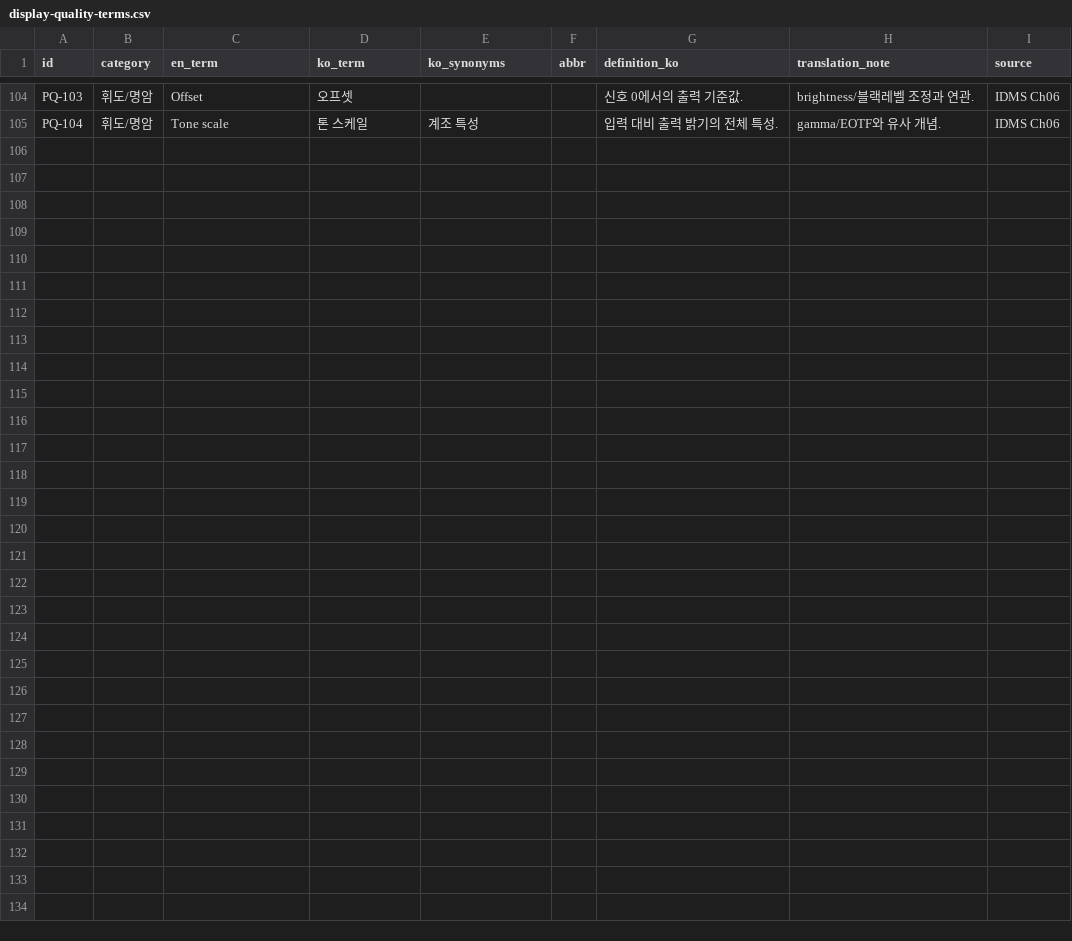
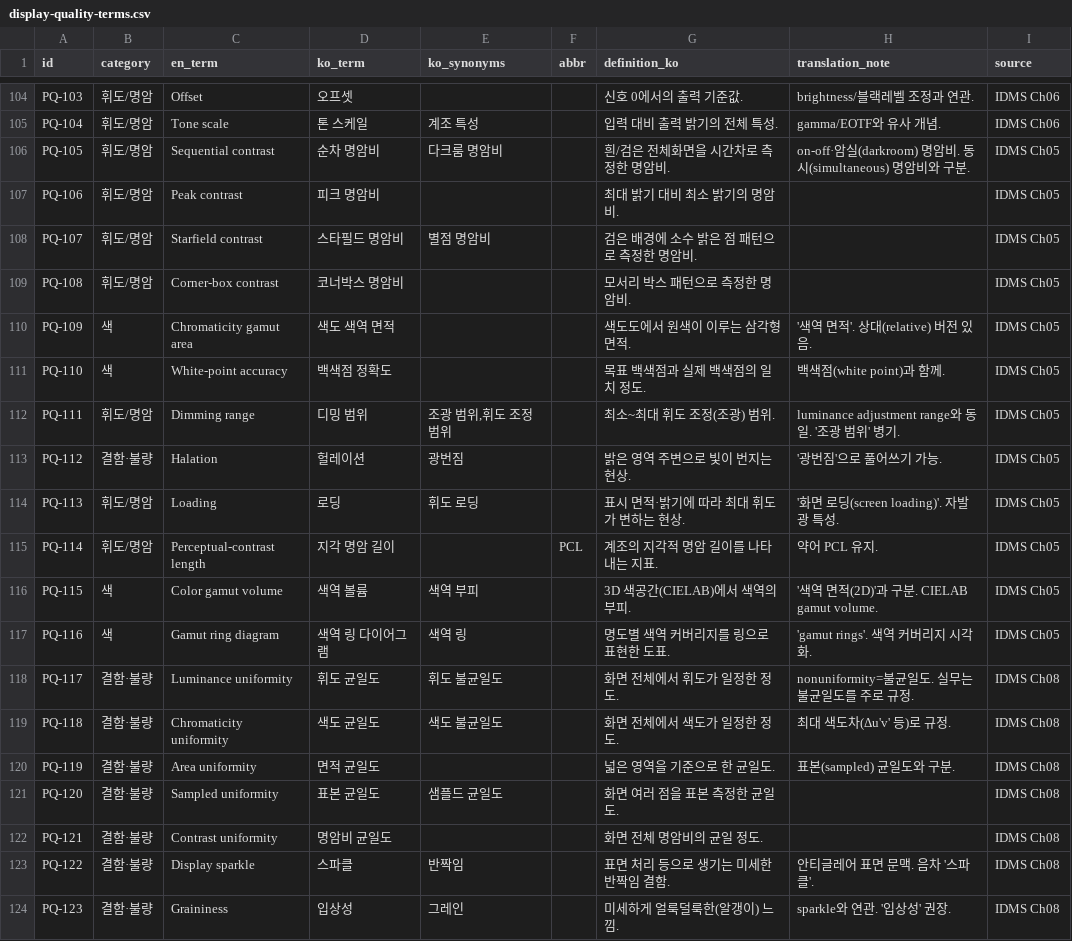
Before and after one commit to areesong1208-ui/assets, a CSV file: data/display-quality-terms.csv, drawn as a sheet; only a part is shown, gaps mark what is left out.

```diff
--- a/data/display-quality-terms.csv
+++ b/data/display-quality-terms.csv
@@ -105 +105,20 @@ PQ-103,휘도/명암,Offset,오프셋,,,신호 0에서의 출력 기준값.,brig
 PQ-104,휘도/명암,Tone scale,톤 스케일,계조 특성,,입력 대비 출력 밝기의 전체 특성.,gamma/EOTF와 유사 개념.,IDMS Ch06
+PQ-105,휘도/명암,Sequential contrast,순차 명암비,다크룸 명암비,,흰/검은 전체화면을 시간차로 측정한 명암비.,on-off·암실(darkroom) 명암비. 동시(simultaneous) 명암비와 구분.,IDMS Ch05
+PQ-106,휘도/명암,Peak contrast,피크 명암비,,,최대 밝기 대비 최소 밝기의 명암비.,,IDMS Ch05
+PQ-107,휘도/명암,Starfield contrast,스타필드 명암비,별점 명암비,,검은 배경에 소수 밝은 점 패턴으로 측정한 명암비.,,IDMS Ch05
+PQ-108,휘도/명암,Corner-box contrast,코너박스 명암비,,,모서리 박스 패턴으로 측정한 명암비.,,IDMS Ch05
+PQ-109,색,Chromaticity gamut area,색도 색역 면적,,,색도도에서 원색이 이루는 삼각형 면적.,'색역 면적'. 상대(relative) 버전 있음.,IDMS Ch05
+PQ-110,색,White-point accuracy,백색점 정확도,,,목표 백색점과 실제 백색점의 일치 정도.,백색점(white point)과 함께.,IDMS Ch05
+PQ-111,휘도/명암,Dimming range,디밍 범위,"조광 범위,휘도 조정 범위",,최소~최대 휘도 조정(조광) 범위.,luminance adjustment range와 동일. '조광 범위' 병기.,IDMS Ch05
+PQ-112,결함·불량,Halation,헐레이션,광번짐,,밝은 영역 주변으로 빛이 번지는 현상.,'광번짐'으로 풀어쓰기 가능.,IDMS Ch05
+PQ-113,휘도/명암,Loading,로딩,휘도 로딩,,표시 면적·밝기에 따라 최대 휘도가 변하는 현상.,'화면 로딩(screen loading)'. 자발광 특성.,IDMS Ch05
+PQ-114,휘도/명암,Perceptual-contrast length,지각 명암 길이,,PCL,계조의 지각적 명암 길이를 나타내는 지표.,약어 PCL 유지.,IDMS Ch05
+PQ-115,색,Color gamut volume,색역 볼륨,색역 부피,,3D 색공간(CIELAB)에서 색역의 부피.,'색역 면적(2D)'과 구분. CIELAB gamut volume.,IDMS Ch05
+PQ-116,색,Gamut ring diagram,색역 링 다이어그램,색역 링,,명도별 색역 커버리지를 링으로 표현한 도표.,'gamut rings'. 색역 커버리지 시각화.,IDMS Ch05
+PQ-117,결함·불량,Luminance uniformity,휘도 균일도,휘도 불균일도,,화면 전체에서 휘도가 일정한 정도.,nonuniformity=불균일도. 실무는 불균일도를 주로 규정.,IDMS Ch08
+PQ-118,결함·불량,Chromaticity uniformity,색도 균일도,색도 불균일도,,화면 전체에서 색도가 일정한 정도.,최대 색도차(Δu'v' 등)로 규정.,IDMS Ch08
+PQ-119,결함·불량,Area uniformity,면적 균일도,,,넓은 영역을 기준으로 한 균일도.,표본(sampled) 균일도와 구분.,IDMS Ch08
+PQ-120,결함·불량,Sampled uniformity,표본 균일도,샘플드 균일도,,화면 여러 점을 표본 측정한 균일도.,,IDMS Ch08
+PQ-121,결함·불량,Contrast uniformity,명암비 균일도,,,화면 전체 명암비의 균일 정도.,,IDMS Ch08
+PQ-122,결함·불량,Display sparkle,스파클,반짝임,,표면 처리 등으로 생기는 미세한 반짝임 결함.,안티글레어 표면 문맥. 음차 '스파클'.,IDMS Ch08
+PQ-123,결함·불량,Graininess,입상성,그레인,,미세하게 얼룩덜룩한(알갱이) 느낌.,sparkle와 연관. '입상성' 권장.,IDMS Ch08
```
